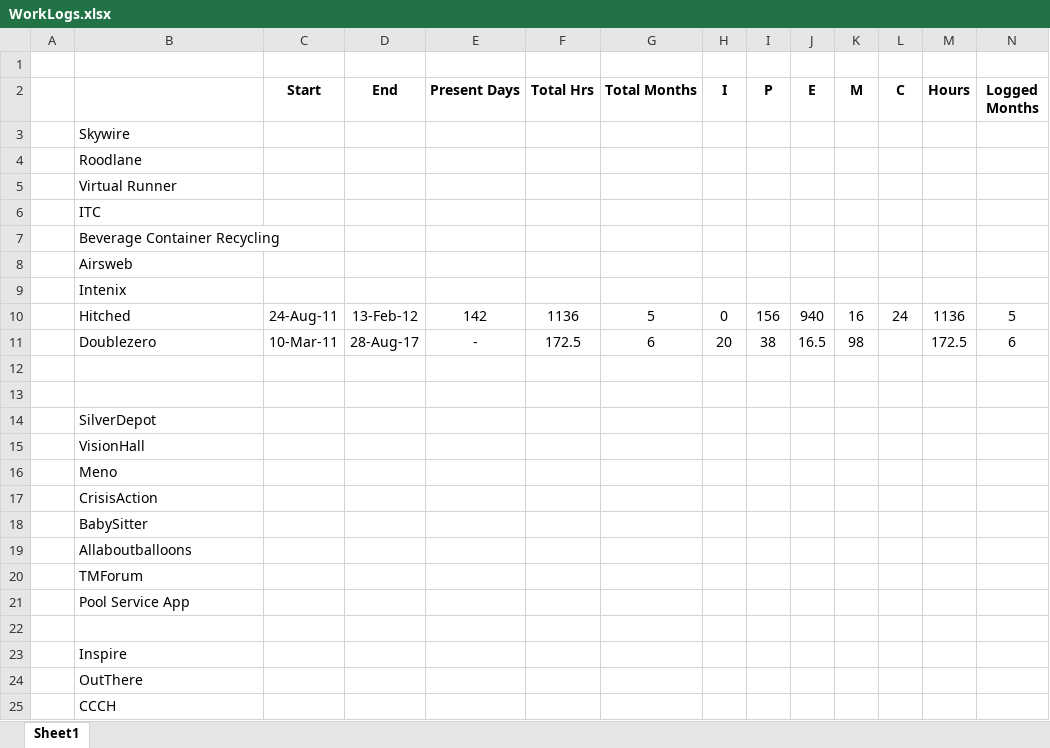
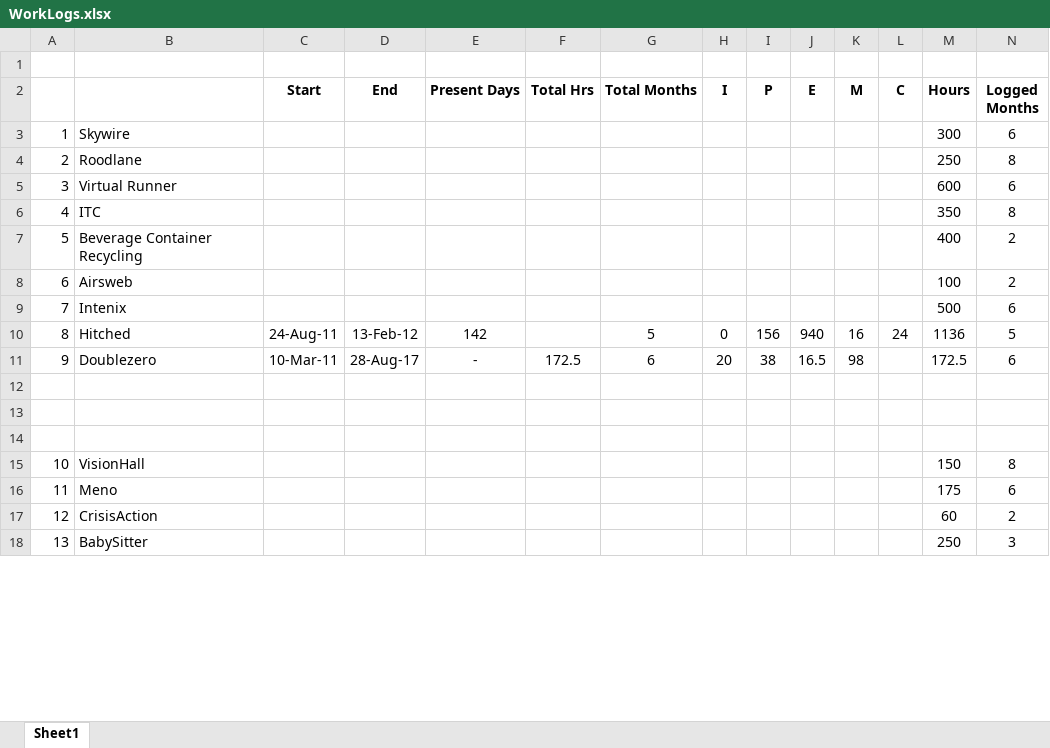
Before and after one commit to kiranvidhate/PMI, an Excel workbook: PMP/WorkLogs.xlsx, sheet Sheet1, drawn as a sheet; only a part is shown; values as stored, in another font and other column widths than the file's, no borders; removed rows and columns are numbered as before the commit, all else as after; rows hold the shown columns only; the diff covers the shown part only; the diff names each change by its address in the sheet, - before the commit and + after, or states it on an @@ line.

Commit message:
Updated

```diff
--- a/PMP/WorkLogs.xlsx (sheet Sheet1)
+++ b/PMP/WorkLogs.xlsx (sheet Sheet1)
-row 3:  | Skywire
-row 4:  | Roodlane
-row 5:  | Virtual Runner
-row 6:  | ITC
-row 7:  | Beverage Container Recycling
-row 8:  | Airsweb
-row 9:  | Intenix
+row 3: 1 | Skywire |  |  |  |  |  |  |  |  |  |  | 300 | 6
+row 4: 2 | Roodlane |  |  |  |  |  |  |  |  |  |  | 250 | 8
+row 5: 3 | Virtual Runner |  |  |  |  |  |  |  |  |  |  | 600 | 6
+row 6: 4 | ITC |  |  |  |  |  |  |  |  |  |  | 350 | 8
+row 7: 5 | Beverage Container Recycling |  |  |  |  |  |  |  |  |  |  | 400 | 2
+row 8: 6 | Airsweb |  |  |  |  |  |  |  |  |  |  | 100 | 2
+row 9: 7 | Intenix |  |  |  |  |  |  |  |  |  |  | 500 | 6
-A10: (empty)
+A10: 8
-F10 (Total Hrs): 1136
+F10 (Total Hrs): (empty)
-A11: (empty)
+A11: 9
-row 14:  | SilverDepot
-row 15:  | VisionHall
-row 16:  | Meno
-row 17:  | CrisisAction
-row 18:  | BabySitter
-row 19:  | Allaboutballoons
-row 20:  | TMForum
-row 21:  | Pool Service App
-row 23:  | Inspire
-row 24:  | OutThere
-row 25:  | CCCH
+row 15: 10 | VisionHall |  |  |  |  |  |  |  |  |  |  | 150 | 8
+row 16: 11 | Meno |  |  |  |  |  |  |  |  |  |  | 175 | 6
+row 17: 12 | CrisisAction |  |  |  |  |  |  |  |  |  |  | 60 | 2
+row 18: 13 | BabySitter |  |  |  |  |  |  |  |  |  |  | 250 | 3
```
Also changed, not shown: 8 added rows, 1 removed row and 3 edited cells elsewhere in this sheet.
